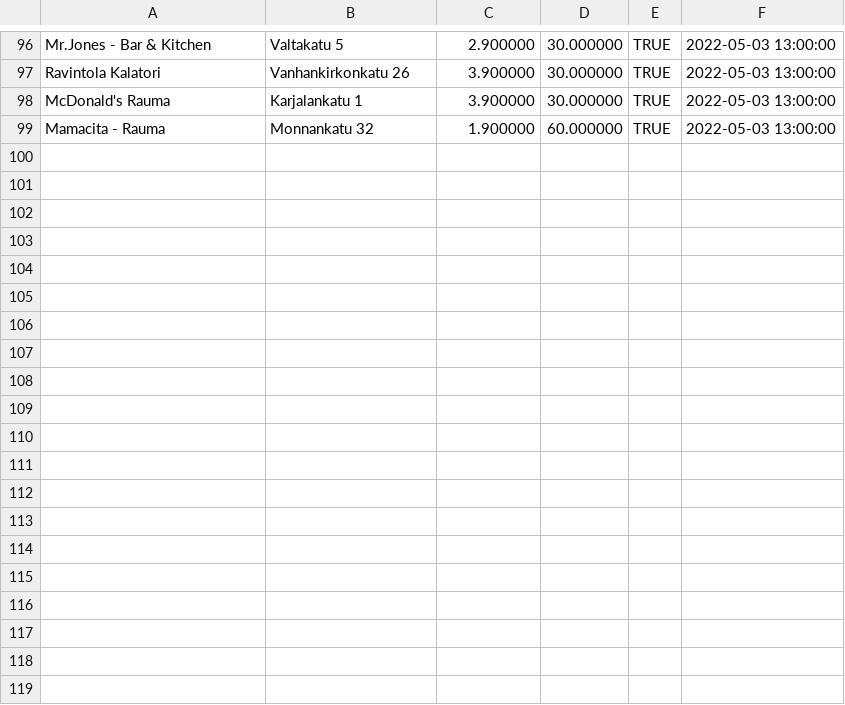
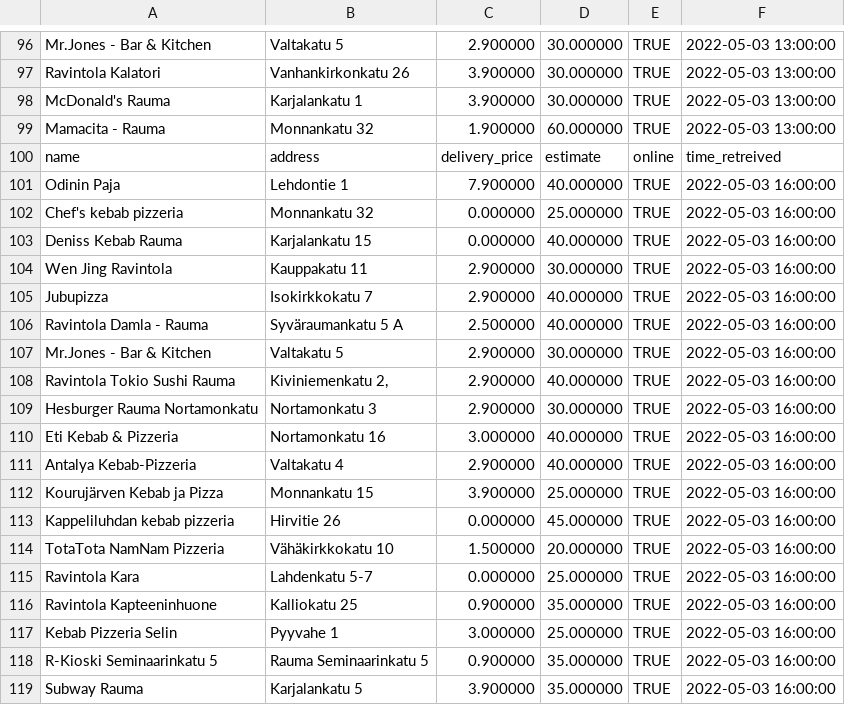
Before and after one commit to JoseEchave/rauma_delivery_comparison, a CSV file: output/foodora_data.csv, drawn as a sheet; only a part is shown, gaps mark what is left out; the diff covers the shown part only.

Commit message:
Add data for Tue May  3 16:59:38 UTC 2022

```diff
--- a/output/foodora_data.csv
+++ b/output/foodora_data.csv
@@ -99 +99,21 @@
 "Mamacita - Rauma","Monnankatu 32","1.900000","60.000000","TRUE",2022-05-03 13:00:00
+"name","address","delivery_price","estimate","online","time_retreived"
+"Odinin Paja","Lehdontie 1","7.900000","40.000000","TRUE",2022-05-03 16:00:00
+"Chef's kebab pizzeria","Monnankatu 32","0.000000","25.000000","TRUE",2022-05-03 16:00:00
+"Deniss Kebab Rauma","Karjalankatu 15","0.000000","40.000000","TRUE",2022-05-03 16:00:00
+"Wen Jing Ravintola","Kauppakatu 11","2.900000","30.000000","TRUE",2022-05-03 16:00:00
+"Jubupizza","Isokirkkokatu 7","2.900000","40.000000","TRUE",2022-05-03 16:00:00
+"Ravintola Damla - Rauma","Syväraumankatu 5 A","2.500000","40.000000","TRUE",2022-05-03 16:00:00
+"Mr.Jones - Bar & Kitchen","Valtakatu 5","2.900000","30.000000","TRUE",2022-05-03 16:00:00
+"Ravintola Tokio Sushi Rauma","Kiviniemenkatu 2,","2.900000","40.000000","TRUE",2022-05-03 16:00:00
+"Hesburger Rauma Nortamonkatu","Nortamonkatu 3","2.900000","30.000000","TRUE",2022-05-03 16:00:00
+"Eti Kebab & Pizzeria","Nortamonkatu 16","3.000000","40.000000","TRUE",2022-05-03 16:00:00
+"Antalya Kebab-Pizzeria","Valtakatu 4","2.900000","40.000000","TRUE",2022-05-03 16:00:00
+"Kourujärven Kebab ja Pizza","Monnankatu 15","3.900000","25.000000","TRUE",2022-05-03 16:00:00
+"Kappeliluhdan kebab pizzeria","Hirvitie 26","0.000000","45.000000","TRUE",2022-05-03 16:00:00
+"TotaTota NamNam Pizzeria","Vähäkirkkokatu 10","1.500000","20.000000","TRUE",2022-05-03 16:00:00
+"Ravintola Kara","Lahdenkatu 5-7","0.000000","25.000000","TRUE",2022-05-03 16:00:00
+"Ravintola Kapteeninhuone","Kalliokatu 25","0.900000","35.000000","TRUE",2022-05-03 16:00:00
+"Kebab Pizzeria Selin","Pyyvahe 1","3.000000","25.000000","TRUE",2022-05-03 16:00:00
+"R-Kioski Seminaarinkatu 5","Rauma Seminaarinkatu 5","0.900000","35.000000","TRUE",2022-05-03 16:00:00
+"Subway Rauma","Karjalankatu 5","3.900000","35.000000","TRUE",2022-05-03 16:00:00
```
Also changed, not shown: 13 added rows elsewhere in this file, output/wolt_data.csv.
